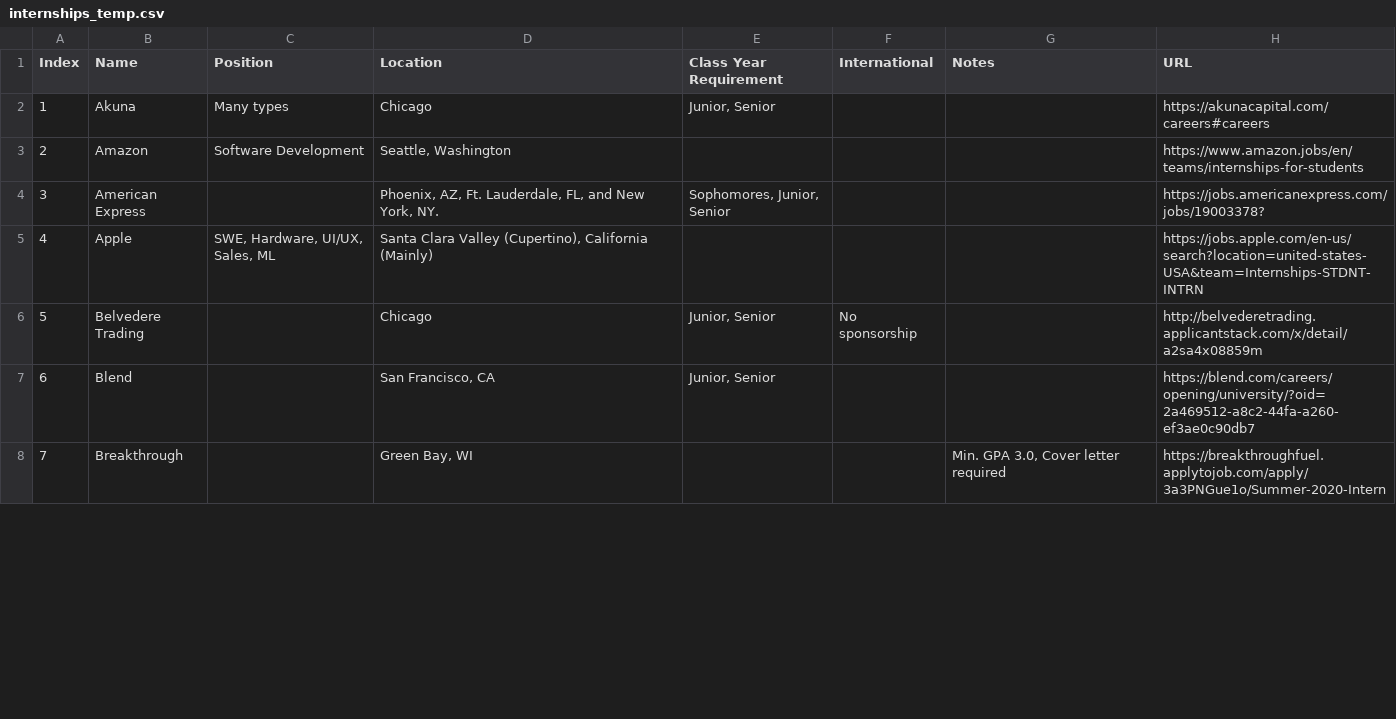
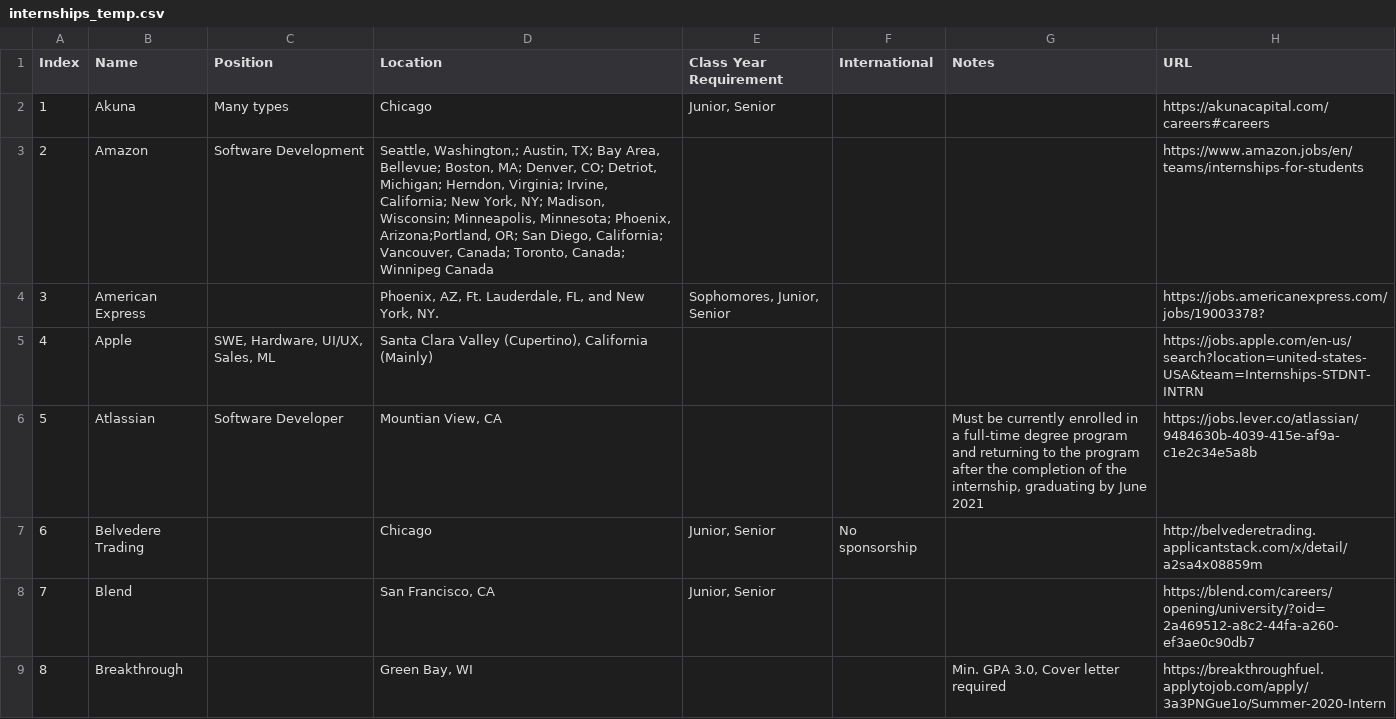
Before and after one commit to Zackhardtoname/internships, a CSV file: internships_temp.csv, drawn as a sheet; only a part is shown; addresses are those after the commit; the diff covers the shown part only; the diff names each change by its address in the sheet, - before the commit and + after, or states it on an @@ line.

Commit message:
Update data

```diff
--- a/internships_temp.csv
+++ b/internships_temp.csv
-D3 (Location): Seattle, Washington
+D3 (Location): Seattle, Washington,; Austin, TX; Bay Area, Bellevue; Boston, MA; Denver, CO; Detriot, Michigan; Herndon, Virginia; Irvine, California; New York, NY; Madison, Wisconsin; Minneapolis, Minnesota; Phoenix, Arizona;Portland, OR; San Diego, California; Vancouver, Canada; Toronto, Canada; Winnipeg Canada
+row 6: 5 | Atlassian | Software Developer | Mountian View, CA |  |  | Must be currently enrolled in a full-time degree program and returning to the program after the completion of the internship, graduating by June 2021 | https://jobs.lever.co/atlassian/9484630b-4039-415e-af9a-c1e2c34e5a8b
@@ column A (Index) renumbered from row 7 down @@
```
Also changed, not shown: 6 added rows and 3 edited cells elsewhere in this file, internships.csv, 3 other files.
